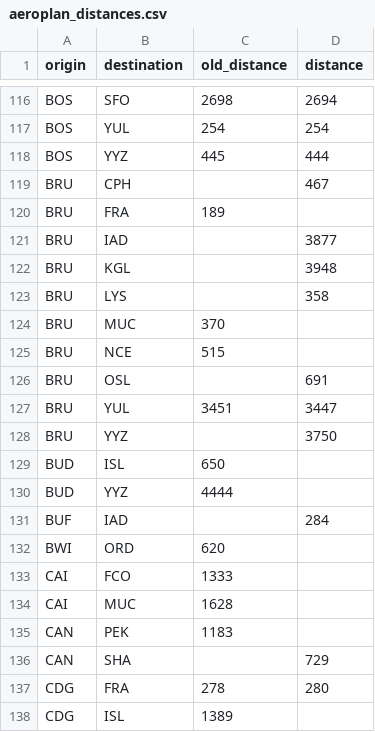
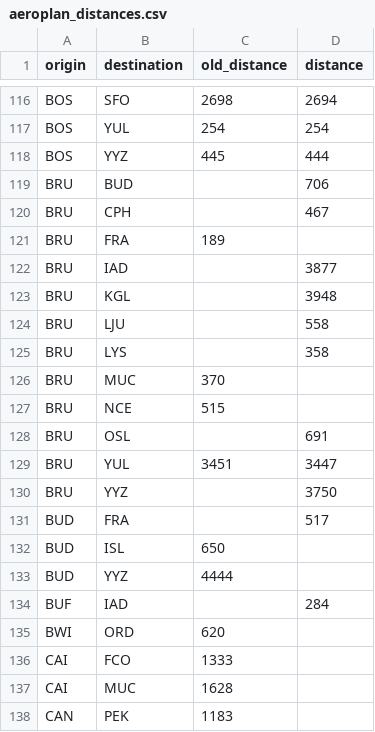
Before and after one commit to cowtool-llc/ac-sqd, a CSV file: src/main/resources/aeroplan_distances.csv, drawn as a sheet; only a part is shown, gaps mark what is left out; the shorter side is filled out with more unchanged rows.

Commit message:
Add multiple distances
• BRU-BUD is 706
• FRA-BUD is 517
• BUD-LJU is 558

```diff
--- a/src/main/resources/aeroplan_distances.csv
+++ b/src/main/resources/aeroplan_distances.csv
@@ -118,2 +118,3 @@ BOS,YUL,254,254
 BOS,YYZ,445,444
+BRU,BUD,,706
 BRU,CPH,,467
@@ -122,2 +123,3 @@ BRU,IAD,,3877
 BRU,KGL,,3948
+BRU,LJU,,558
 BRU,LYS,,358
@@ -128,2 +130,3 @@ BRU,YUL,3451,3447
 BRU,YYZ,,3750
+BUD,FRA,,517
 BUD,ISL,650,
```
